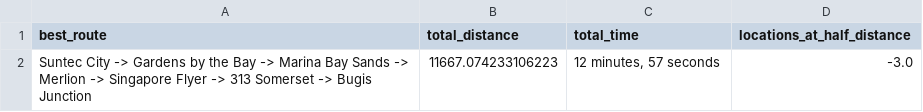
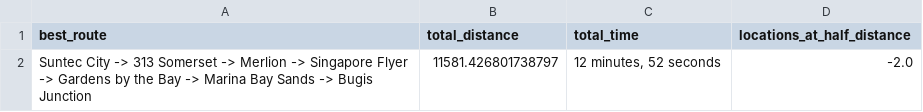
Before and after one commit to nehciyy/OptiRouteX, a CSV file: data/best_route_gen5_test5_traffic.csv, drawn as a sheet.

```diff
--- a/data/best_route_gen5_test5_traffic.csv
+++ b/data/best_route_gen5_test5_traffic.csv
@@ -1,2 +1,2 @@
 best_route,total_distance,total_time,locations_at_half_distance
-Suntec City -> Gardens by the Bay -> Marina Bay Sands -> Merlion -> Singapore Flyer -> 313 Somerset -> Bugis Junction,11667.074233106223,"12 minutes, 57 seconds",-3.0
+Suntec City -> 313 Somerset -> Merlion -> Singapore Flyer -> Gardens by the Bay -> Marina Bay Sands -> Bugis Junction,11581.426801738797,"12 minutes, 52 seconds",-2.0
```
Also changed, not shown: data/generation_results_gen5_test5_traffic.csv, 2 other files.
